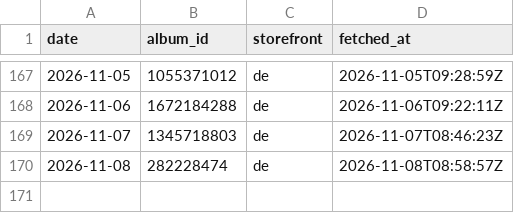
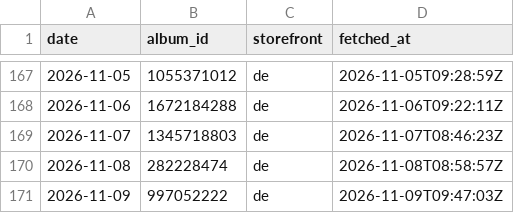
Before and after one commit to ghxm/amcr, a CSV file: data/picks.csv, drawn as a sheet; only a part is shown, gaps mark what is left out.

```diff
--- a/data/picks.csv
+++ b/data/picks.csv
@@ -170 +170,2 @@ date,album_id,storefront,fetched_at
 2026-11-08,282228474,de,2026-11-08T08:58:57Z
+2026-11-09,997052222,de,2026-11-09T09:47:03Z
```
Also changed, not shown: 1 other file.
